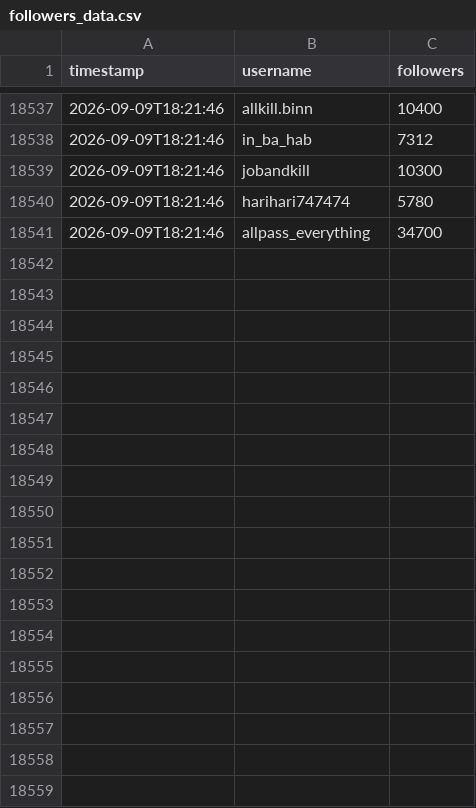
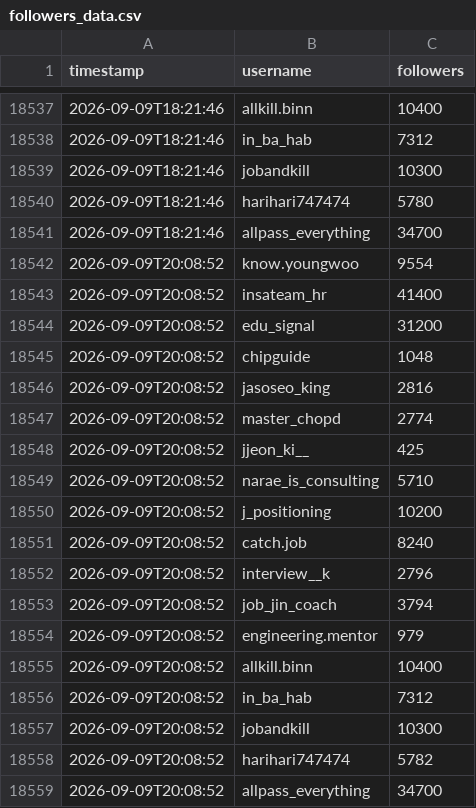
Before and after one commit to myomyosaju/thread-tracker, a CSV file: followers_data.csv, drawn as a sheet; only a part is shown, gaps mark what is left out; the diff names each change by its address in the sheet, - before the commit and + after, or states it on an @@ line.

Commit message:
data: 2026-09-09 20:09 UTC

```diff
--- a/followers_data.csv
+++ b/followers_data.csv
+row 18542: 2026-09-09T20:08:52 | know.youngwoo | 9554
+row 18543: 2026-09-09T20:08:52 | insateam_hr | 41400
+row 18544: 2026-09-09T20:08:52 | edu_signal | 31200
+row 18545: 2026-09-09T20:08:52 | chipguide | 1048
+row 18546: 2026-09-09T20:08:52 | jasoseo_king | 2816
+row 18547: 2026-09-09T20:08:52 | master_chopd | 2774
+row 18548: 2026-09-09T20:08:52 | jjeon_ki__ | 425
+row 18549: 2026-09-09T20:08:52 | narae_is_consulting | 5710
+row 18550: 2026-09-09T20:08:52 | j_positioning | 10200
+row 18551: 2026-09-09T20:08:52 | catch.job | 8240
+row 18552: 2026-09-09T20:08:52 | interview__k | 2796
+row 18553: 2026-09-09T20:08:52 | job_jin_coach | 3794
+row 18554: 2026-09-09T20:08:52 | engineering.mentor | 979
+row 18555: 2026-09-09T20:08:52 | allkill.binn | 10400
+row 18556: 2026-09-09T20:08:52 | in_ba_hab | 7312
+row 18557: 2026-09-09T20:08:52 | jobandkill | 10300
+row 18558: 2026-09-09T20:08:52 | harihari747474 | 5782
+row 18559: 2026-09-09T20:08:52 | allpass_everything | 34700
```
